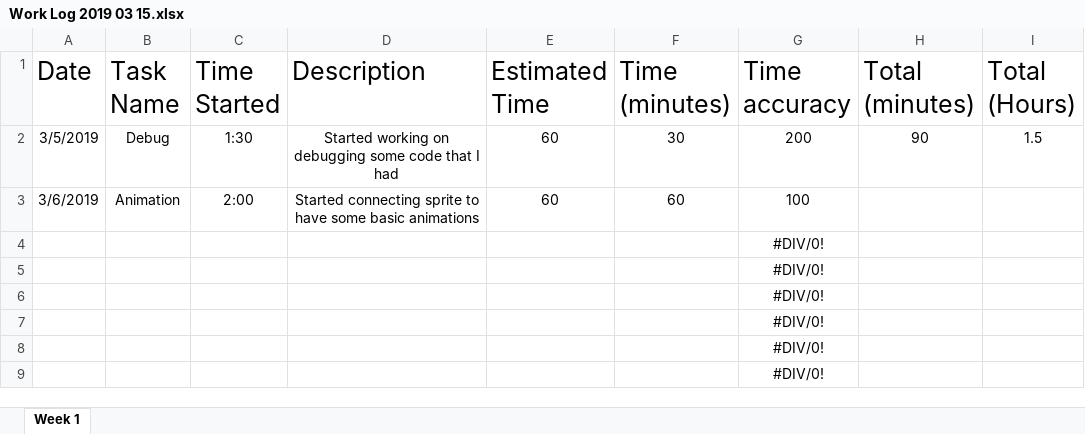
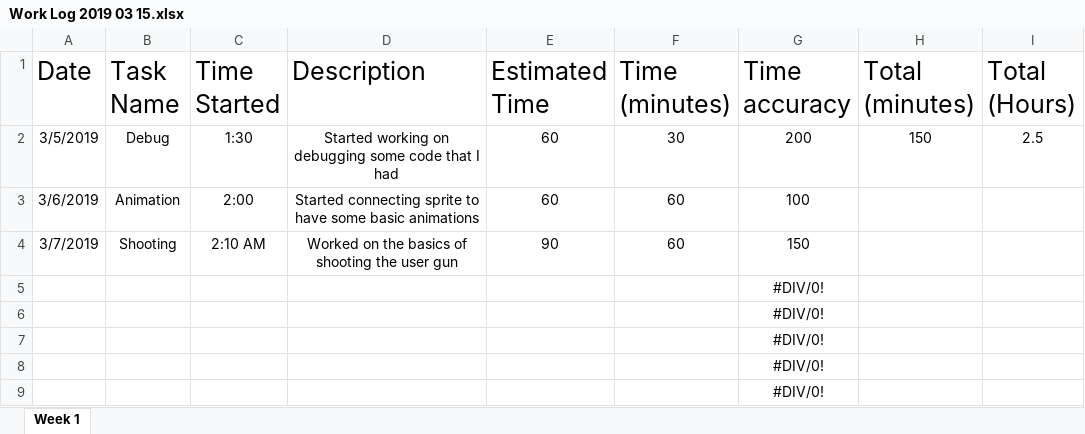
Before and after one commit to IsaacMick/Unity-C--Game, an Excel workbook: Work Logs and Status Updates/2019 03 15/Work Log 2019 03 15.xlsx, sheet Week 1, drawn as a sheet; only a part is shown; values as stored, in another font and other column widths than the file's, no borders; removed rows and columns are numbered as before the commit, all else as after; the diff names each change by its address in the sheet, - before the commit and + after, or states it on an @@ line.

Commit message:
Shooting
Character can now shoot a pistol

```diff
--- a/Work Logs and Status Updates/2019 03 15/Work Log 2019 03 15.xlsx (sheet Week 1)
+++ b/Work Logs and Status Updates/2019 03 15/Work Log 2019 03 15.xlsx (sheet Week 1)
-H2 (Total (minutes)): 90
+H2 (Total (minutes)): 150
-I2 (Total (Hours)): 1.5
+I2 (Total (Hours)): 2.5
-row 4:  |  |  |  |  |  | #DIV/0!
+row 4: 3/7/2019 | Shooting | 2:10 AM | Worked on the basics of shooting the user gun | 90 | 60 | 150
```
Also changed, not shown: 19 other files.
